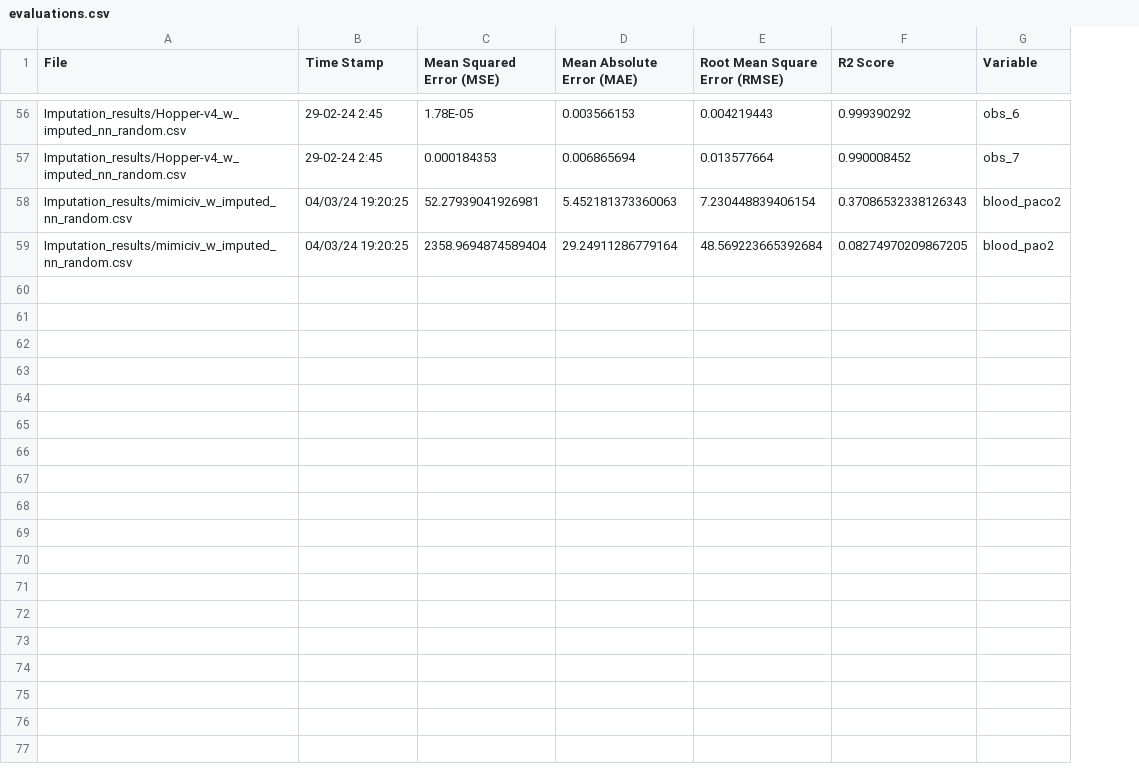
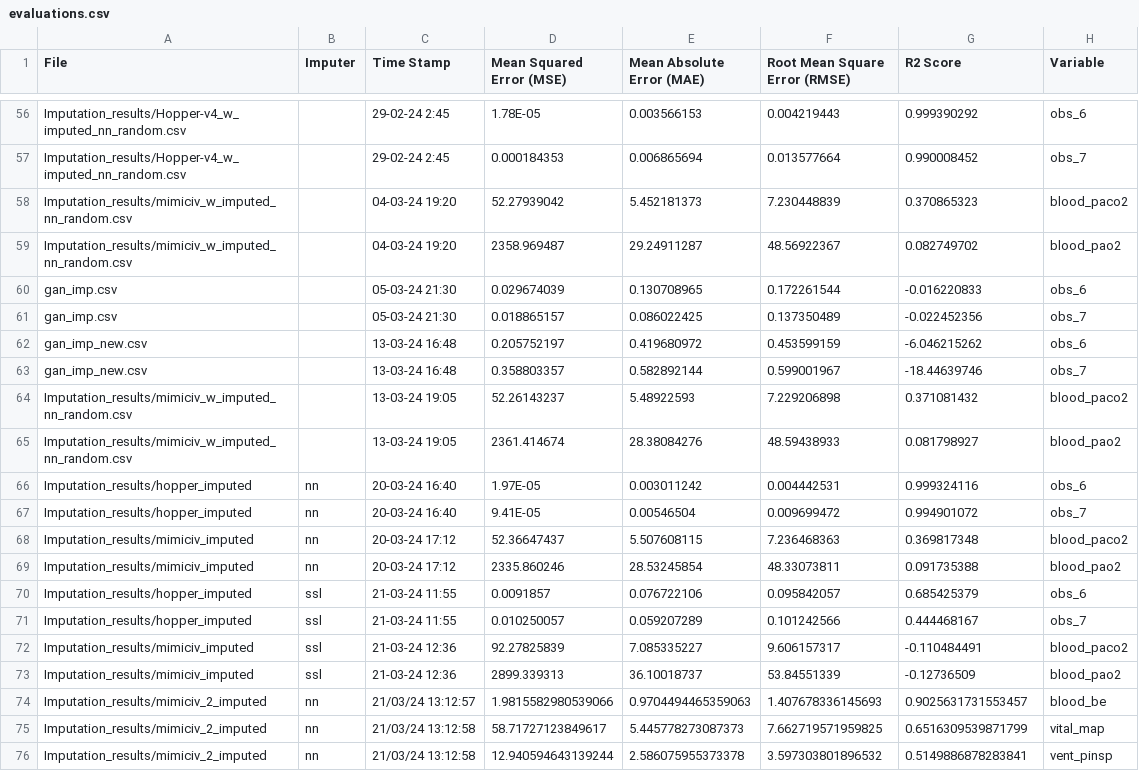
Before and after one commit to iprathmeshdudhe/Data-Imputation-Techniques, a CSV file: evals/evaluations.csv, drawn as a sheet; only a part is shown, gaps mark what is left out; addresses are those after the commit; the diff covers the shown part only; the diff names each change by its address in the sheet, - before the commit and + after, or states it on an @@ line.

Commit message:
latest results

```diff
--- a/evals/evaluations.csv
+++ b/evals/evaluations.csv
+column B (Imputer), empty
-C58:C59 (Time Stamp): 04/03/24 19:20:25
+C58:C59 (Time Stamp): 04-03-24 19:20
-D58 (Mean Squared Error (MSE)): 52.27939041926981
+D58 (Mean Squared Error (MSE)): 52.27939042
-E58 (Mean Absolute Error (MAE)): 5.452181373360063
+E58 (Mean Absolute Error (MAE)): 5.452181373
-F58 (Root Mean Square Error (RMSE)): 7.230448839406154
+F58 (Root Mean Square Error (RMSE)): 7.230448839
-G58 (R2 Score): 0.37086532338126343
+G58 (R2 Score): 0.370865323
-D59 (Mean Squared Error (MSE)): 2358.9694874589404
+D59 (Mean Squared Error (MSE)): 2358.969487
-E59 (Mean Absolute Error (MAE)): 29.24911286779164
+E59 (Mean Absolute Error (MAE)): 29.24911287
-F59 (Root Mean Square Error (RMSE)): 48.569223665392684
+F59 (Root Mean Square Error (RMSE)): 48.56922367
-G59 (R2 Score): 0.08274970209867205
+G59 (R2 Score): 0.082749702
+row 60: gan_imp.csv |  | 05-03-24 21:30 | 0.029674039 | 0.130708965 | 0.172261544 | -0.016220833 | obs_6
+row 61: gan_imp.csv |  | 05-03-24 21:30 | 0.018865157 | 0.086022425 | 0.137350489 | -0.022452356 | obs_7
+row 62: gan_imp_new.csv |  | 13-03-24 16:48 | 0.205752197 | 0.419680972 | 0.453599159 | -6.046215262 | obs_6
+row 63: gan_imp_new.csv |  | 13-03-24 16:48 | 0.358803357 | 0.582892144 | 0.599001967 | -18.44639746 | obs_7
+row 64: Imputation_results/mimiciv_w_imputed_nn_random.csv |  | 13-03-24 19:05 | 52.26143237 | 5.48922593 | 7.229206898 | 0.371081432 | blood_paco2
+row 65: Imputation_results/mimiciv_w_imputed_nn_random.csv |  | 13-03-24 19:05 | 2361.414674 | 28.38084276 | 48.59438933 | 0.081798927 | blood_pao2
+row 66: Imputation_results/hopper_imputed | nn | 20-03-24 16:40 | 1.97E-05 | 0.003011242 | 0.004442531 | 0.999324116 | obs_6
+row 67: Imputation_results/hopper_imputed | nn | 20-03-24 16:40 | 9.41E-05 | 0.00546504 | 0.009699472 | 0.994901072 | obs_7
+row 68: Imputation_results/mimiciv_imputed | nn | 20-03-24 17:12 | 52.36647437 | 5.507608115 | 7.236468363 | 0.369817348 | blood_paco2
+row 69: Imputation_results/mimiciv_imputed | nn | 20-03-24 17:12 | 2335.860246 | 28.53245854 | 48.33073811 | 0.091735388 | blood_pao2
+row 70: Imputation_results/hopper_imputed | ssl | 21-03-24 11:55 | 0.0091857 | 0.076722106 | 0.095842057 | 0.685425379 | obs_6
+row 71: Imputation_results/hopper_imputed | ssl | 21-03-24 11:55 | 0.010250057 | 0.059207289 | 0.101242566 | 0.444468167 | obs_7
+row 72: Imputation_results/mimiciv_imputed | ssl | 21-03-24 12:36 | 92.27825839 | 7.085335227 | 9.606157317 | -0.110484491 | blood_paco2
+row 73: Imputation_results/mimiciv_imputed | ssl | 21-03-24 12:36 | 2899.339313 | 36.10018737 | 53.84551339 | -0.12736509 | blood_pao2
+row 74: Imputation_results/mimiciv_2_imputed | nn | 21/03/24 13:12:57 | 1.9815582980539066 | 0.9704494465359063 | 1.407678336145693 | 0.9025631731553457 | blood_be
+row 75: Imputation_results/mimiciv_2_imputed | nn | 21/03/24 13:12:58 | 58.71727123849617 | 5.445778273087373 | 7.662719571959825 | 0.6516309539871799 | vital_map
+row 76: Imputation_results/mimiciv_2_imputed | nn | 21/03/24 13:12:58 | 12.940594643139244 | 2.586075955373378 | 3.597303801896532 | 0.5149886878283841 | vent_pinsp
```
Also changed, not shown: 7 added rows elsewhere in this file, 1 other file.
